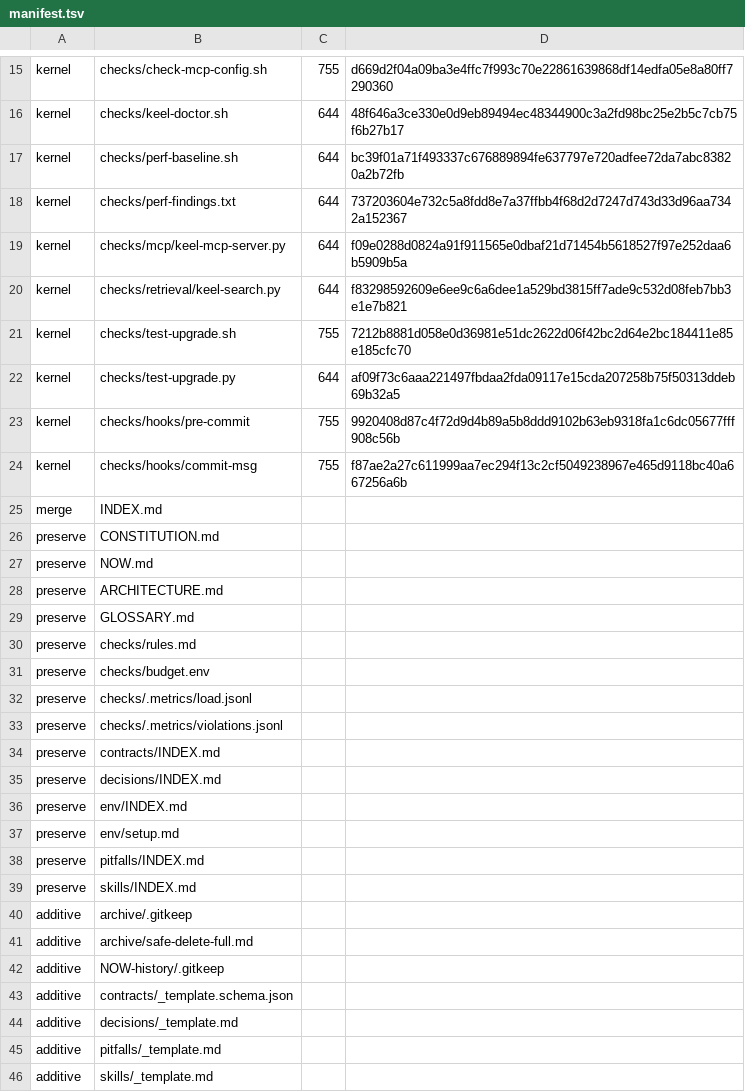
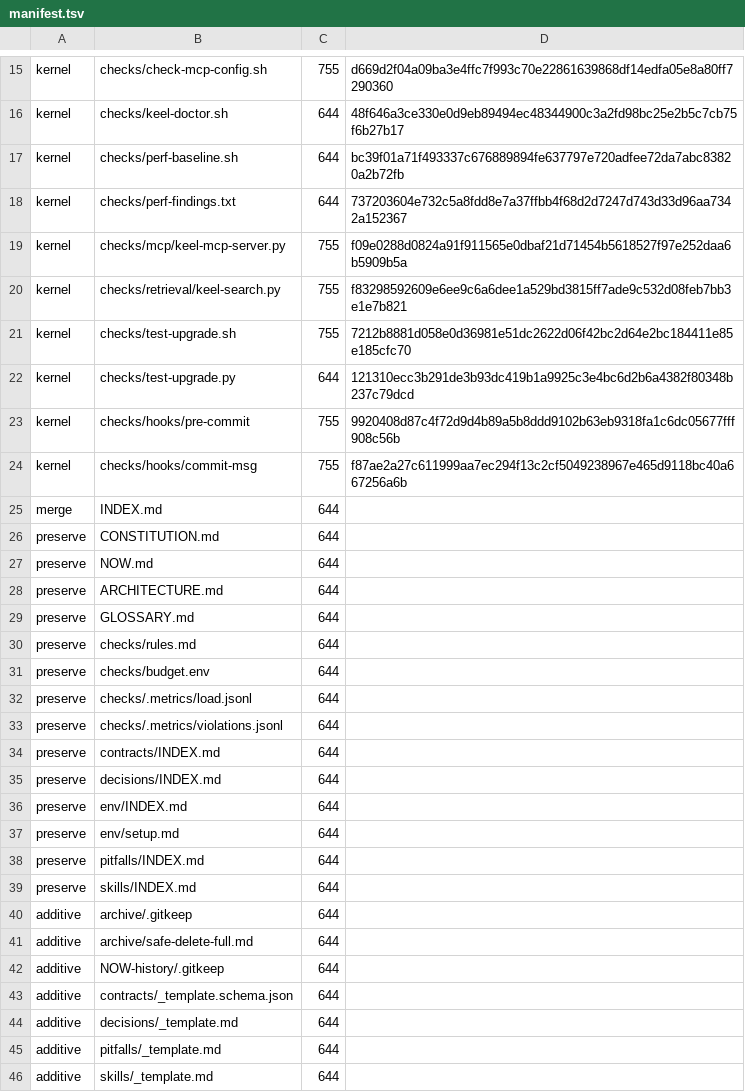
Before and after one commit to idcu/keel-starter, a TSV file: keel/checks/manifest.tsv, drawn as a sheet; only a part is shown, gaps mark what is left out; the diff covers the shown part only.

```diff
--- a/keel/checks/manifest.tsv
+++ b/keel/checks/manifest.tsv
@@ -18,29 +18,29 @@ kernel	checks/perf-baseline.sh	644	bc39f01a71f493337c676889894fe637797e720adfee7
 kernel	checks/perf-findings.txt	644	737203604e732c5a8fdd8e7a37ffbb4f68d2d7247d743d33d96aa7342a152367
-kernel	checks/mcp/keel-mcp-server.py	644	f09e0288d0824a91f911565e0dbaf21d71454b5618527f97e252daa6b5909b5a
-kernel	checks/retrieval/keel-search.py	644	f83298592609e6ee9c6a6dee1a529bd3815ff7ade9c532d08feb7bb3e1e7b821
+kernel	checks/mcp/keel-mcp-server.py	755	f09e0288d0824a91f911565e0dbaf21d71454b5618527f97e252daa6b5909b5a
+kernel	checks/retrieval/keel-search.py	755	f83298592609e6ee9c6a6dee1a529bd3815ff7ade9c532d08feb7bb3e1e7b821
 kernel	checks/test-upgrade.sh	755	7212b8881d058e0d36981e51dc2622d06f42bc2d64e2bc184411e85e185cfc70
-kernel	checks/test-upgrade.py	644	af09f73c6aaa221497fbdaa2fda09117e15cda207258b75f50313ddeb69b32a5
+kernel	checks/test-upgrade.py	644	121310ecc3b291de3b93dc419b1a9925c3e4bc6d2b6a4382f80348b237c79dcd
 kernel	checks/hooks/pre-commit	755	9920408d87c4f72d9d4b89a5b8ddd9102b63eb9318fa1c6dc05677fff908c56b
 kernel	checks/hooks/commit-msg	755	f87ae2a27c611999aa7ec294f13c2cf5049238967e465d9118bc40a667256a6b
-merge	INDEX.md		
-preserve	CONSTITUTION.md		
-preserve	NOW.md		
-preserve	ARCHITECTURE.md		
-preserve	GLOSSARY.md		
-preserve	checks/rules.md		
-preserve	checks/budget.env		
-preserve	checks/.metrics/load.jsonl		
-preserve	checks/.metrics/violations.jsonl		
-preserve	contracts/INDEX.md		
-preserve	decisions/INDEX.md		
-preserve	env/INDEX.md		
-preserve	env/setup.md		
-preserve	pitfalls/INDEX.md		
-preserve	skills/INDEX.md		
-additive	archive/.gitkeep		
-additive	archive/safe-delete-full.md		
-additive	NOW-history/.gitkeep		
-additive	contracts/_template.schema.json		
-additive	decisions/_template.md		
-additive	pitfalls/_template.md		
-additive	skills/_template.md		
+merge	INDEX.md	644	
+preserve	CONSTITUTION.md	644	
+preserve	NOW.md	644	
+preserve	ARCHITECTURE.md	644	
+preserve	GLOSSARY.md	644	
+preserve	checks/rules.md	644	
+preserve	checks/budget.env	644	
+preserve	checks/.metrics/load.jsonl	644	
+preserve	checks/.metrics/violations.jsonl	644	
+preserve	contracts/INDEX.md	644	
+preserve	decisions/INDEX.md	644	
+preserve	env/INDEX.md	644	
+preserve	env/setup.md	644	
+preserve	pitfalls/INDEX.md	644	
+preserve	skills/INDEX.md	644	
+additive	archive/.gitkeep	644	
+additive	archive/safe-delete-full.md	644	
+additive	NOW-history/.gitkeep	644	
+additive	contracts/_template.schema.json	644	
+additive	decisions/_template.md	644	
+additive	pitfalls/_template.md	644	
+additive	skills/_template.md	644	
```
Also changed, not shown: 28 edited cells elsewhere in this file, 8 other files.
